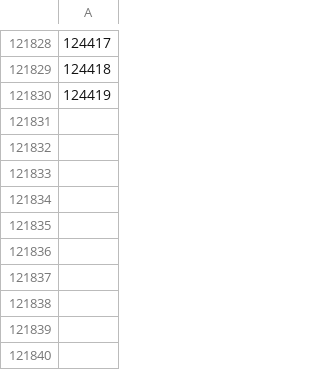
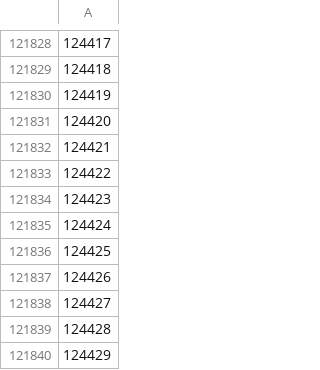
Before and after one commit to SimonCoulombe/gwells_geocode_and_archive_data, a CSV file: data/well_tag_numbers_20211202.csv, drawn as a sheet; only a part is shown, gaps mark what is left out; the diff names each change by its address in the sheet, - before the commit and + after, or states it on an @@ line.

```diff
--- a/data/well_tag_numbers_20211202.csv
+++ b/data/well_tag_numbers_20211202.csv
+row 121831: 124420
+row 121832: 124421
+row 121833: 124422
+row 121834: 124423
+row 121835: 124424
+row 121836: 124425
+row 121837: 124426
+row 121838: 124427
+row 121839: 124428
+row 121840: 124429
```
Also changed, not shown: 3 other files.
